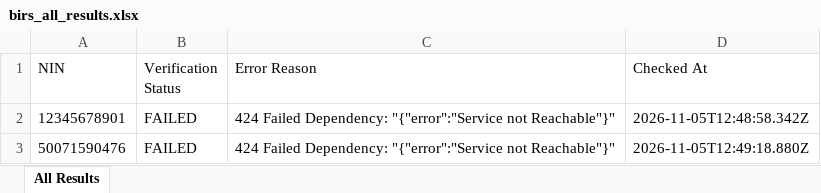
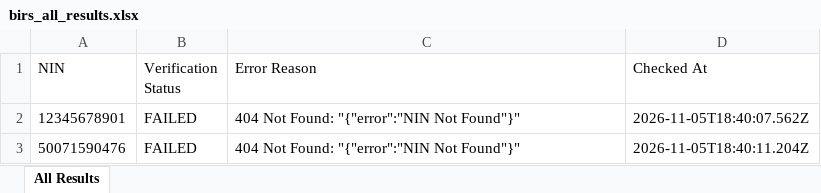
Before and after one commit to elight2026/birm, an Excel workbook: autobot/results/birs_all_results.xlsx, sheet All Results, drawn as a sheet; values as stored, in another font and other column widths than the file's, no borders; the diff names each change by its address in the sheet, - before the commit and + after, or states it on an @@ line.

Commit message:
chore: autobot results [skip ci]

```diff
--- a/autobot/results/birs_all_results.xlsx (sheet All Results)
+++ b/autobot/results/birs_all_results.xlsx (sheet All Results)
-C2:C3 (Error Reason): 424 Failed Dependency: "{"error":"Service not Reachable"}"
+C2:C3 (Error Reason): 404 Not Found: "{"error":"NIN Not Found"}"
-D2 (Checked At): 2026-11-05T12:48:58.342Z
+D2 (Checked At): 2026-11-05T18:40:07.562Z
-D3 (Checked At): 2026-11-05T12:49:18.880Z
+D3 (Checked At): 2026-11-05T18:40:11.204Z
```
